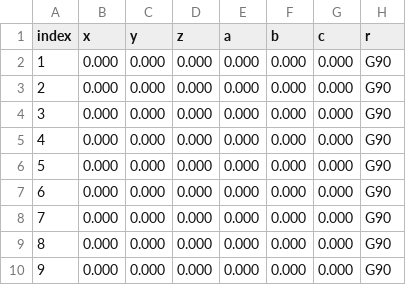
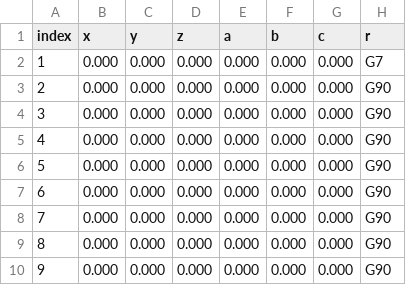
Before and after one commit to Erik-Morbach/bCNC, a CSV file: WorkTable.csv, drawn as a sheet.

```diff
--- a/WorkTable.csv
+++ b/WorkTable.csv
@@ -1,3 +1,3 @@
 index,x,y,z,a,b,c,r
-1,0.000,0.000,0.000,0.000,0.000,0.000,G90
+1,0.000,0.000,0.000,0.000,0.000,0.000,G7
 2,0.000,0.000,0.000,0.000,0.000,0.000,G90
```
Also changed, not shown: CompensationTable.csv, ToolTable.csv, 6 other files.
